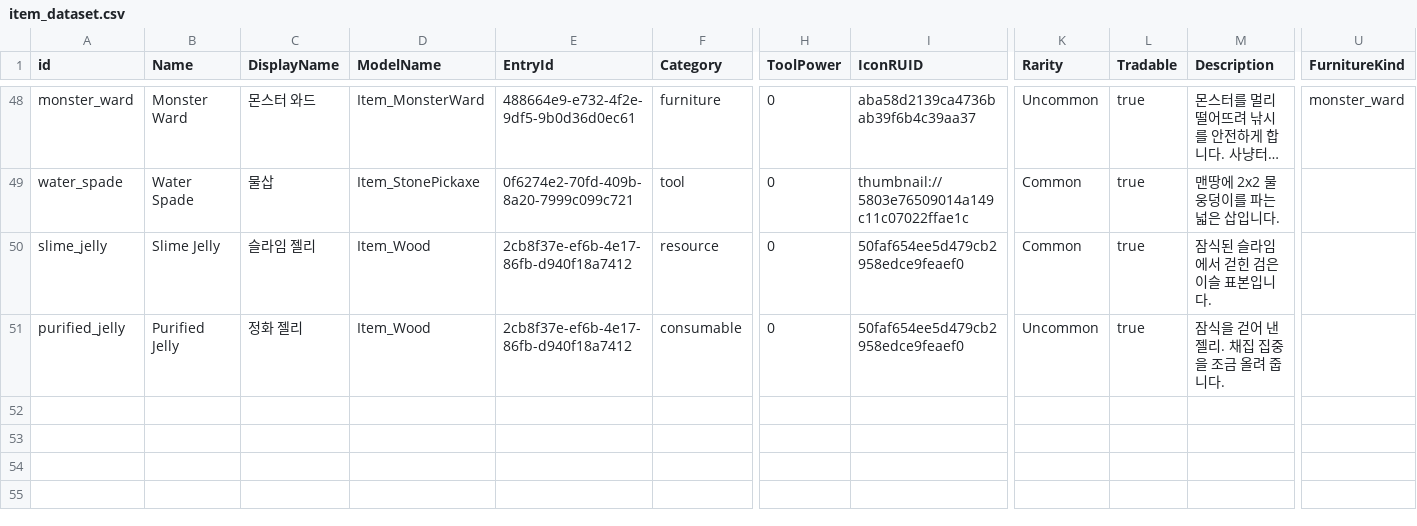
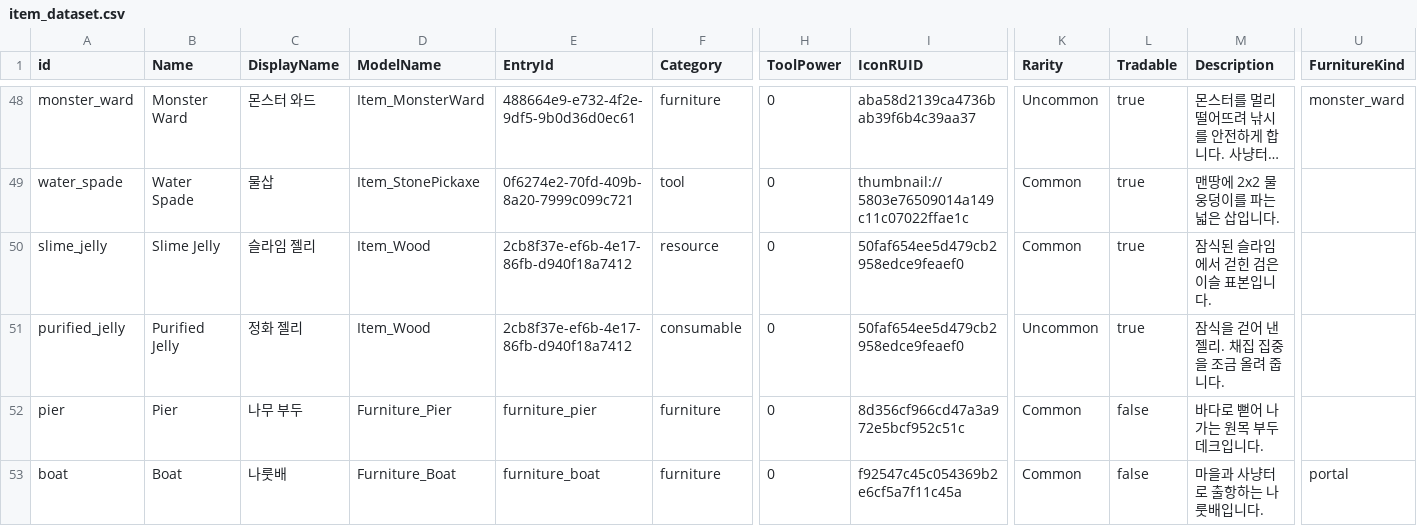
Before and after one commit to Sprityoon/mswgitt, a CSV file: RootDesk/MyDesk/item/DataSets/item_dataset.csv, drawn as a sheet; only a part is shown, gaps mark what is left out; long unchanged cells end in …; rows hold the shown columns only; the diff names each change by its address in the sheet, - before the commit and + after, or states it on an @@ line.

```diff
--- a/RootDesk/MyDesk/item/DataSets/item_dataset.csv
+++ b/RootDesk/MyDesk/item/DataSets/item_dataset.csv
+row 52: pier | Pier | 나무 부두 | Furniture_Pier | furniture_pier | furniture | 0 | 8d356cf966cd47a3a972e5bcf952c51c | Common | false | 바다로 뻗어 나가는 원목 부두 데크입니다.
+row 53: boat | Boat | 나룻배 | Furniture_Boat | furniture_boat | furniture | 0 | f92547c45c054369b2e6cf5a7f11c45a | Common | false | 마을과 사냥터로 출항하는 나룻배입니다. | portal
```
Also changed, not shown: 9 other files.
